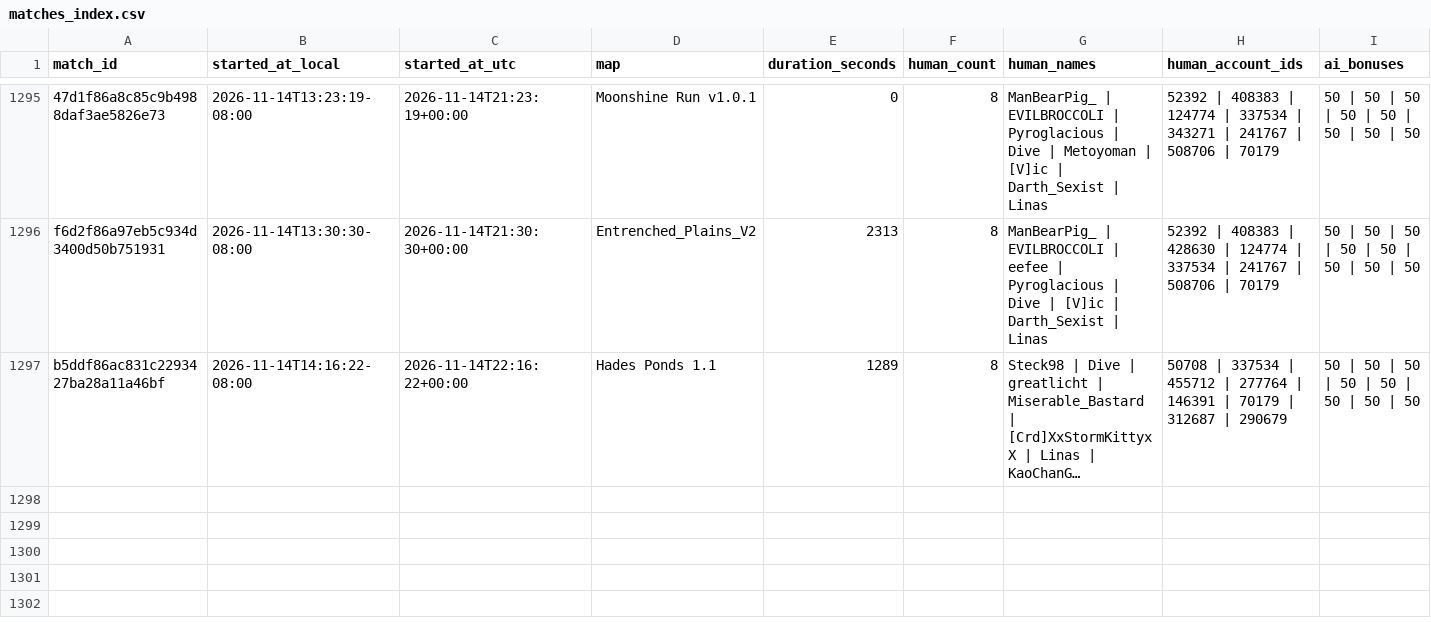
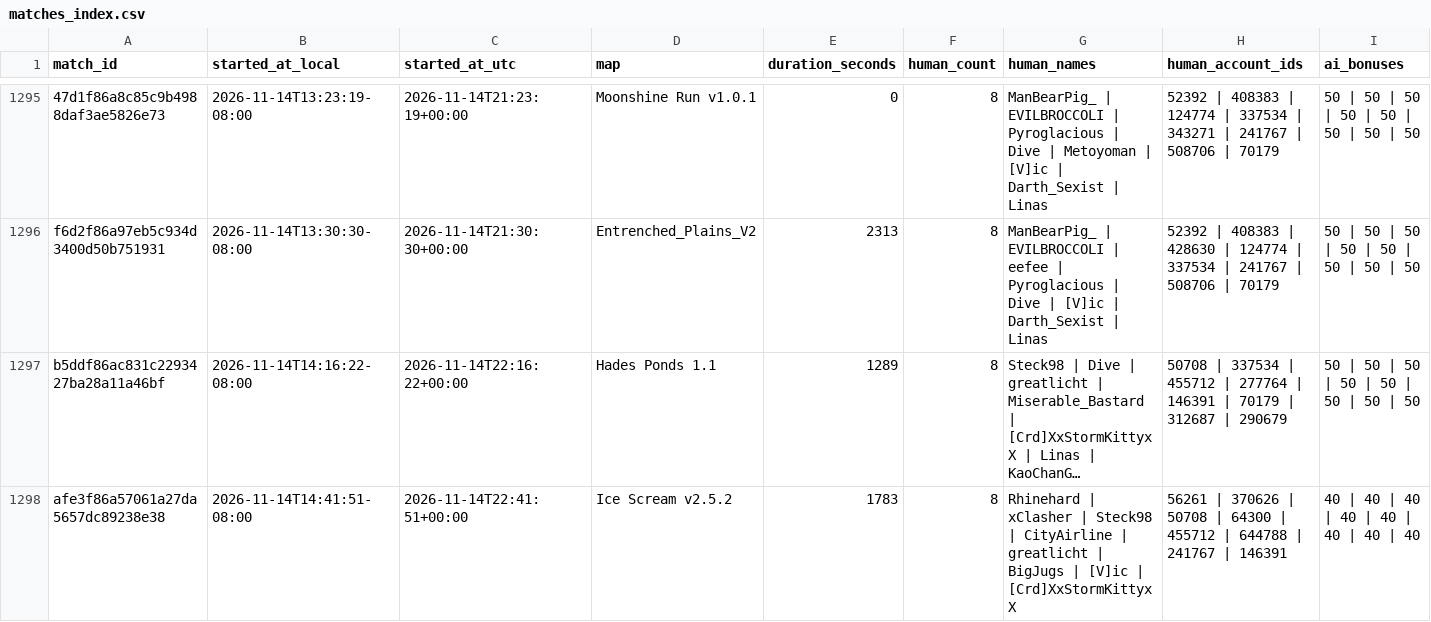
Before and after one commit to Barscrewl/BarbOS, a CSV file: data/matches_index.csv, drawn as a sheet; only a part is shown, gaps mark what is left out; long unchanged cells end in …; rows hold the shown columns only; the diff names each change by its address in the sheet, - before the commit and + after, or states it on an @@ line.

```diff
--- a/data/matches_index.csv
+++ b/data/matches_index.csv
+row 1298: afe3f86a57061a27da5657dc89238e38 | 2026-11-14T14:41:51-08:00 | 2026-11-14T22:41:51+00:00 | Ice Scream v2.5.2 | 1783 | 8 | Rhinehard | xClasher | Steck98 | CityAirline | greatlicht | BigJugs | [V]ic | [Crd]XxStormKittyxX | 56261 | 370626 | 50708 | 64300 | 455712 | 644788 | 241767 | 146391 | 40 | 40 | 40 | 40 | 40 | 40 | 40 | 40
```
Also changed, not shown: public/fixed_seed/matches.csv, public/fixed_seed/ratings.csv, 15 other files.
